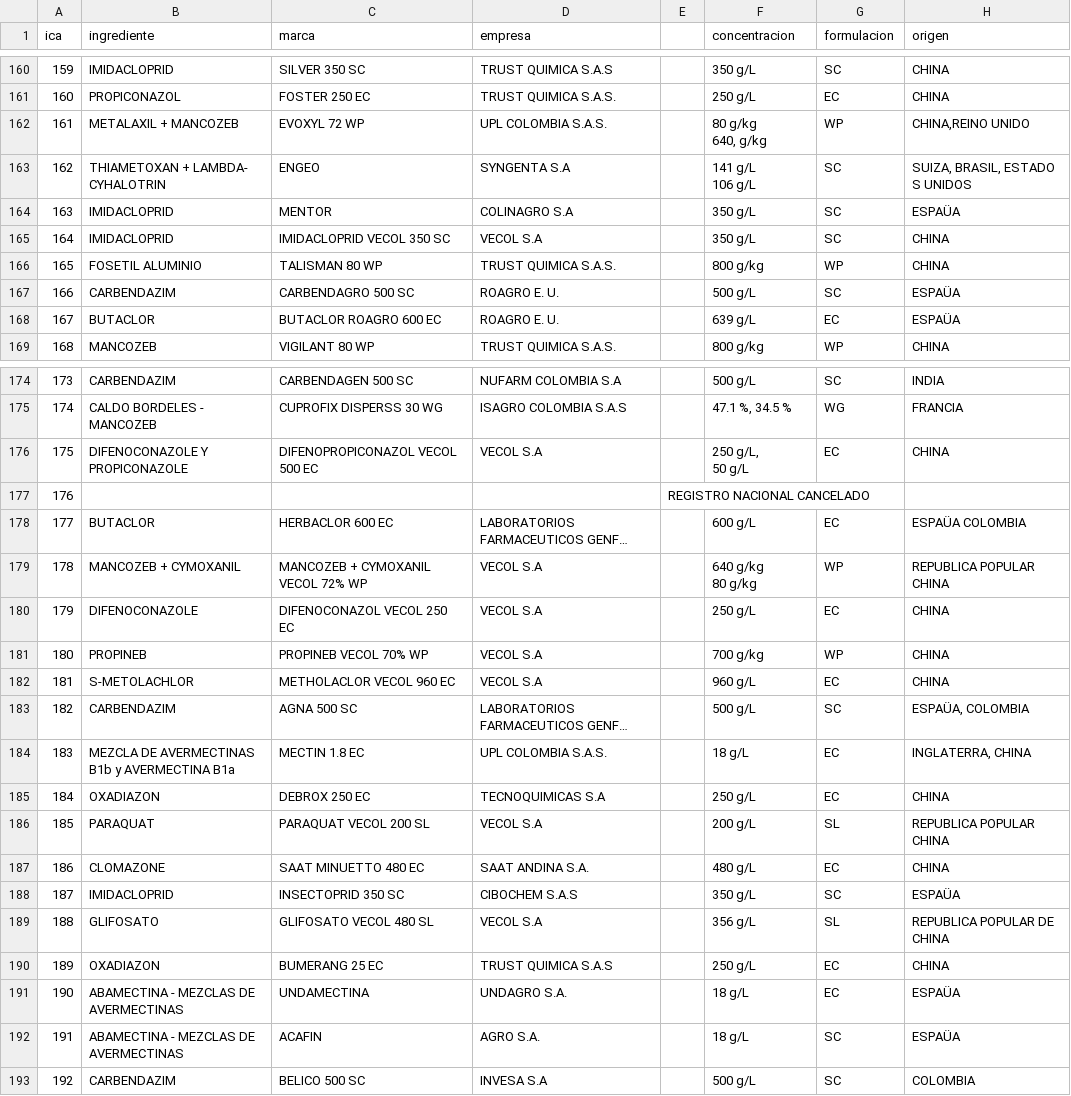
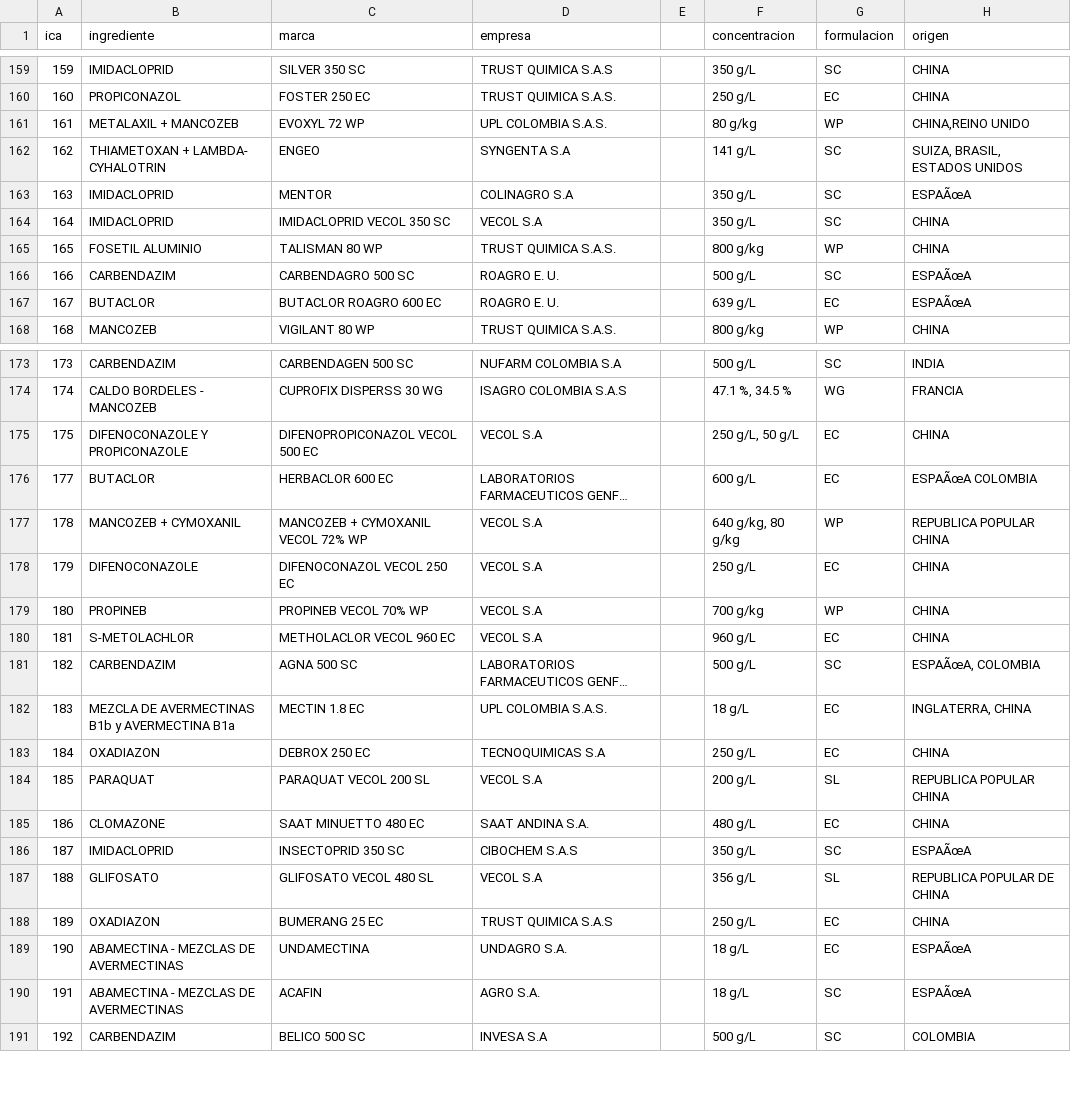
Before and after one commit to migueldaguirre/AVMonitor, a CSV file: lib/seeds/productos_ica.csv, drawn as a sheet; only a part is shown, gaps mark what is left out; long unchanged cells end in …; removed rows and columns are numbered as before the commit, all else as after; ↵ is a line break in a cell; the diff covers the shown part only; the diff names each change by its address in the sheet, - before the commit and + after, or states it on an @@ line.

Commit message:
Fixed seeds

```diff
--- a/lib/seeds/productos_ica.csv
+++ b/lib/seeds/productos_ica.csv
-F161 (concentracion): 80 g/kg ↵ 640, g/kg
+F161 (concentracion): 80 g/kg
-F162 (concentracion): 141 g/L ↵ 106 g/L
+F162 (concentracion): 141 g/L
-H162 (origen): SUIZA, BRASIL, ESTADO ↵ S UNIDOS
+H162 (origen): SUIZA, BRASIL, ESTADOS UNIDOS
-H163 (origen): ESPAÜA
+H163 (origen): ESPAÃœA
-H166:H167 (origen): ESPAÜA
+H166:H167 (origen): ESPAÃœA
-F175 (concentracion): 250 g/L, ↵ 50 g/L
+F175 (concentracion): 250 g/L, 50 g/L
-row 177: 176 |  |  |  | REGISTRO NACIONAL CANCELADO
-H176 (origen): ESPAÜA COLOMBIA
+H176 (origen): ESPAÃœA COLOMBIA
-F177 (concentracion): 640 g/kg ↵ 80 g/kg
+F177 (concentracion): 640 g/kg, 80 g/kg
-H181 (origen): ESPAÜA, COLOMBIA
+H181 (origen): ESPAÃœA, COLOMBIA
-H186 (origen): ESPAÜA
+H186 (origen): ESPAÃœA
-H189:H190 (origen): ESPAÜA
+H189:H190 (origen): ESPAÃœA
```
Also changed, not shown: 1 removed row and 121 edited cells elsewhere in this file.
